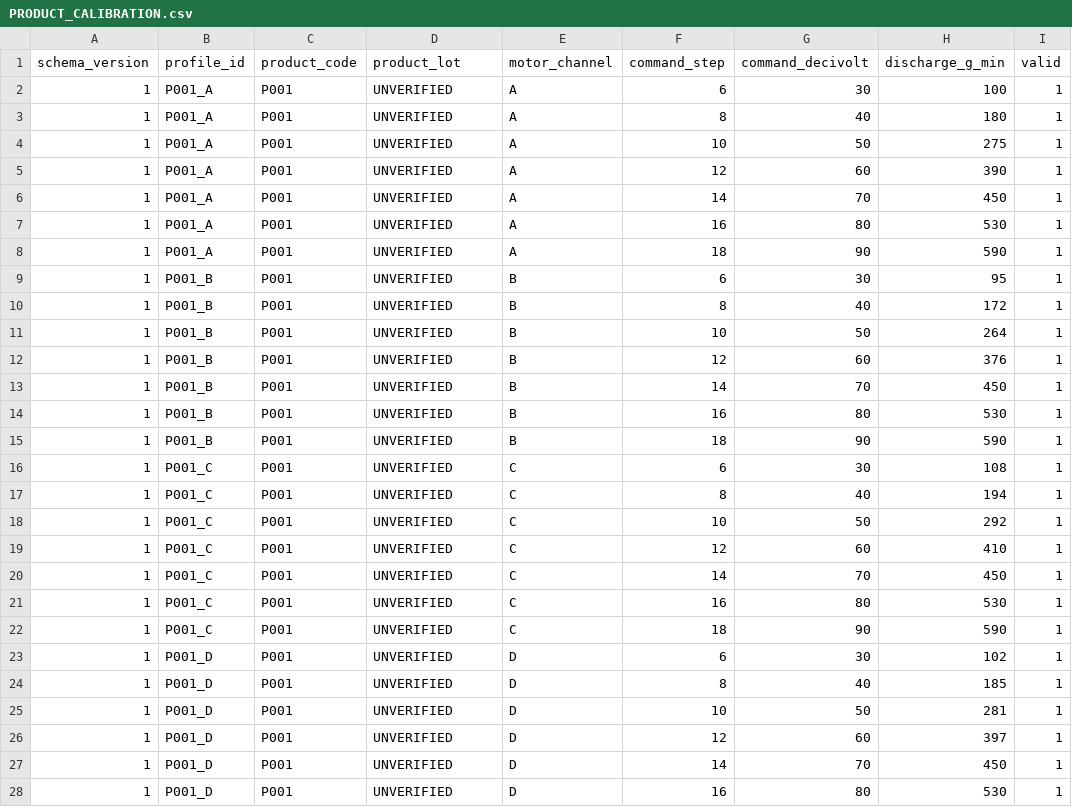
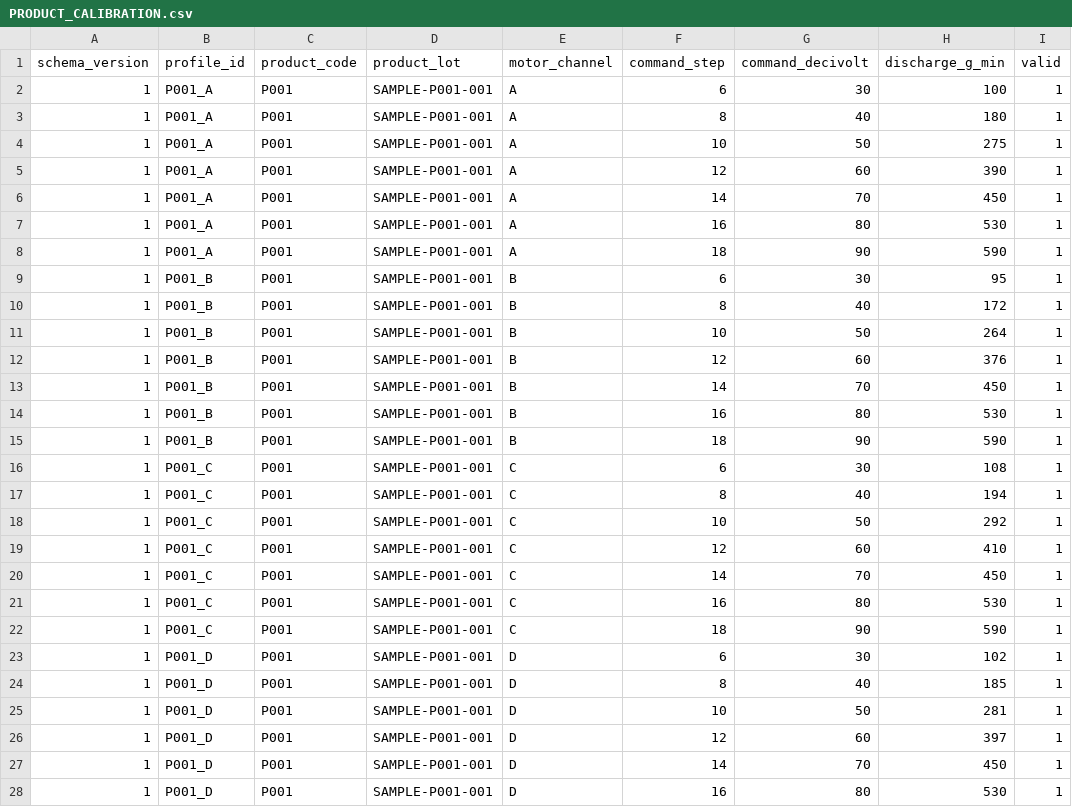
Before and after one commit to sihyun-noh/scale_with_esp_idf, a CSV file: product/dajilog_display/dajilog_p4_multi_board/boards/waveshare_7b/config/data/PRODUCT_CALIBRATION.csv, drawn as a sheet; only a part is shown; the diff covers the shown part only; the diff names each change by its address in the sheet, - before the commit and + after, or states it on an @@ line.

```diff
--- a/product/dajilog_display/dajilog_p4_multi_board/boards/waveshare_7b/config/data/PRODUCT_CALIBRATION.csv
+++ b/product/dajilog_display/dajilog_p4_multi_board/boards/waveshare_7b/config/data/PRODUCT_CALIBRATION.csv
-D2:D28 (product_lot): UNVERIFIED
+D2:D28 (product_lot): SAMPLE-P001-001
```
Also changed, not shown: 1 edited cell elsewhere in this file, product/dajilog_display/dajilog_p4_multi_board/boards/waveshare_7b/config/data/PRODUCT_CATALOG.csv, 18 other files.
